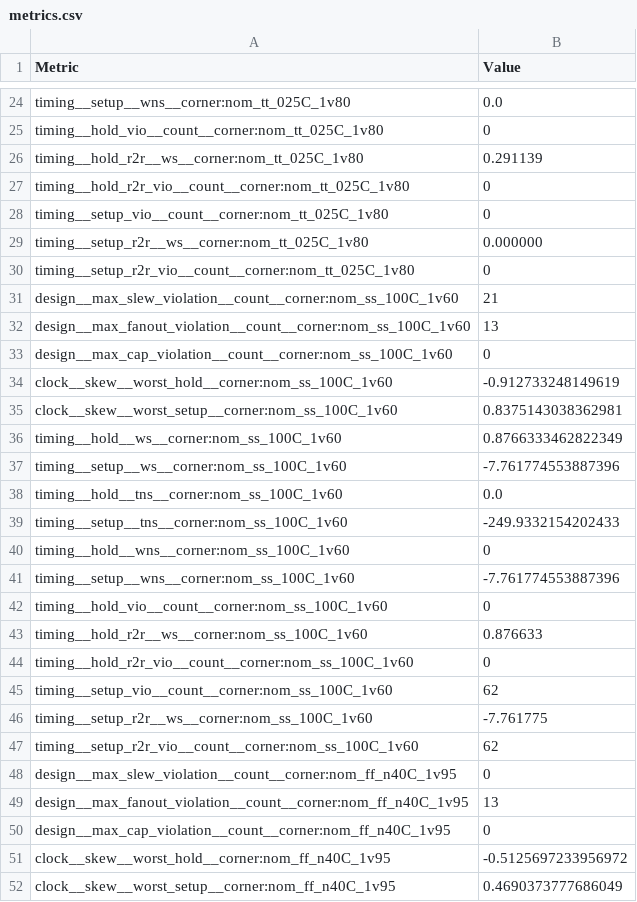
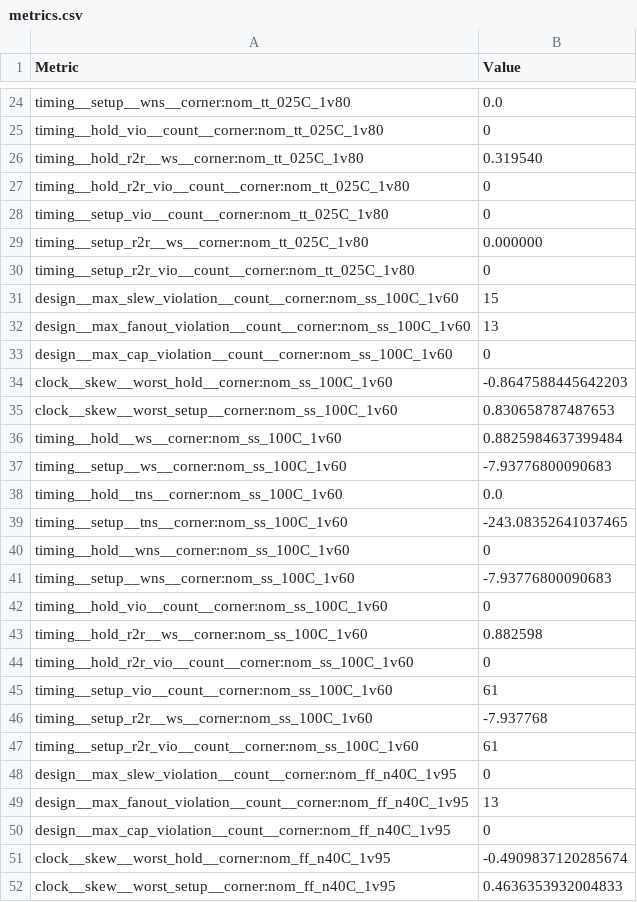
Before and after one commit to MichaelBell/tt08-mandelbrot, a CSV file: tt_submission/stats/metrics.csv, drawn as a sheet; only a part is shown, gaps mark what is left out; the diff covers the shown part only.

```diff
--- a/tt_submission/stats/metrics.csv
+++ b/tt_submission/stats/metrics.csv
@@ -25,3 +25,3 @@ timing__setup__wns__corner:nom_tt_025C_1v80,0.0
 timing__hold_vio__count__corner:nom_tt_025C_1v80,0
-timing__hold_r2r__ws__corner:nom_tt_025C_1v80,0.291139
+timing__hold_r2r__ws__corner:nom_tt_025C_1v80,0.319540
 timing__hold_r2r_vio__count__corner:nom_tt_025C_1v80,0
@@ -30,19 +30,19 @@ timing__setup_r2r__ws__corner:nom_tt_025C_1v80,0.000000
 timing__setup_r2r_vio__count__corner:nom_tt_025C_1v80,0
-design__max_slew_violation__count__corner:nom_ss_100C_1v60,21
+design__max_slew_violation__count__corner:nom_ss_100C_1v60,15
 design__max_fanout_violation__count__corner:nom_ss_100C_1v60,13
 design__max_cap_violation__count__corner:nom_ss_100C_1v60,0
-clock__skew__worst_hold__corner:nom_ss_100C_1v60,-0.912733248149619
-clock__skew__worst_setup__corner:nom_ss_100C_1v60,0.8375143038362981
-timing__hold__ws__corner:nom_ss_100C_1v60,0.8766333462822349
-timing__setup__ws__corner:nom_ss_100C_1v60,-7.761774553887396
+clock__skew__worst_hold__corner:nom_ss_100C_1v60,-0.8647588445642203
+clock__skew__worst_setup__corner:nom_ss_100C_1v60,0.830658787487653
+timing__hold__ws__corner:nom_ss_100C_1v60,0.8825984637399484
+timing__setup__ws__corner:nom_ss_100C_1v60,-7.93776800090683
 timing__hold__tns__corner:nom_ss_100C_1v60,0.0
-timing__setup__tns__corner:nom_ss_100C_1v60,-249.9332154202433
+timing__setup__tns__corner:nom_ss_100C_1v60,-243.08352641037465
 timing__hold__wns__corner:nom_ss_100C_1v60,0
-timing__setup__wns__corner:nom_ss_100C_1v60,-7.761774553887396
+timing__setup__wns__corner:nom_ss_100C_1v60,-7.93776800090683
 timing__hold_vio__count__corner:nom_ss_100C_1v60,0
-timing__hold_r2r__ws__corner:nom_ss_100C_1v60,0.876633
+timing__hold_r2r__ws__corner:nom_ss_100C_1v60,0.882598
 timing__hold_r2r_vio__count__corner:nom_ss_100C_1v60,0
-timing__setup_vio__count__corner:nom_ss_100C_1v60,62
-timing__setup_r2r__ws__corner:nom_ss_100C_1v60,-7.761775
-timing__setup_r2r_vio__count__corner:nom_ss_100C_1v60,62
+timing__setup_vio__count__corner:nom_ss_100C_1v60,61
+timing__setup_r2r__ws__corner:nom_ss_100C_1v60,-7.937768
+timing__setup_r2r_vio__count__corner:nom_ss_100C_1v60,61
 design__max_slew_violation__count__corner:nom_ff_n40C_1v95,0
@@ -50,3 +50,3 @@ design__max_fanout_violation__count__corner:nom_ff_n40C_1v95,13
 design__max_cap_violation__count__corner:nom_ff_n40C_1v95,0
-clock__skew__worst_hold__corner:nom_ff_n40C_1v95,-0.5125697233956972
-clock__skew__worst_setup__corner:nom_ff_n40C_1v95,0.4690373777686049
+clock__skew__worst_hold__corner:nom_ff_n40C_1v95,-0.4909837120285674
+clock__skew__worst_setup__corner:nom_ff_n40C_1v95,0.4636353932004833
```
Also changed, not shown: 4 removed rows and 97 edited cells elsewhere in this file, 9 other files.
